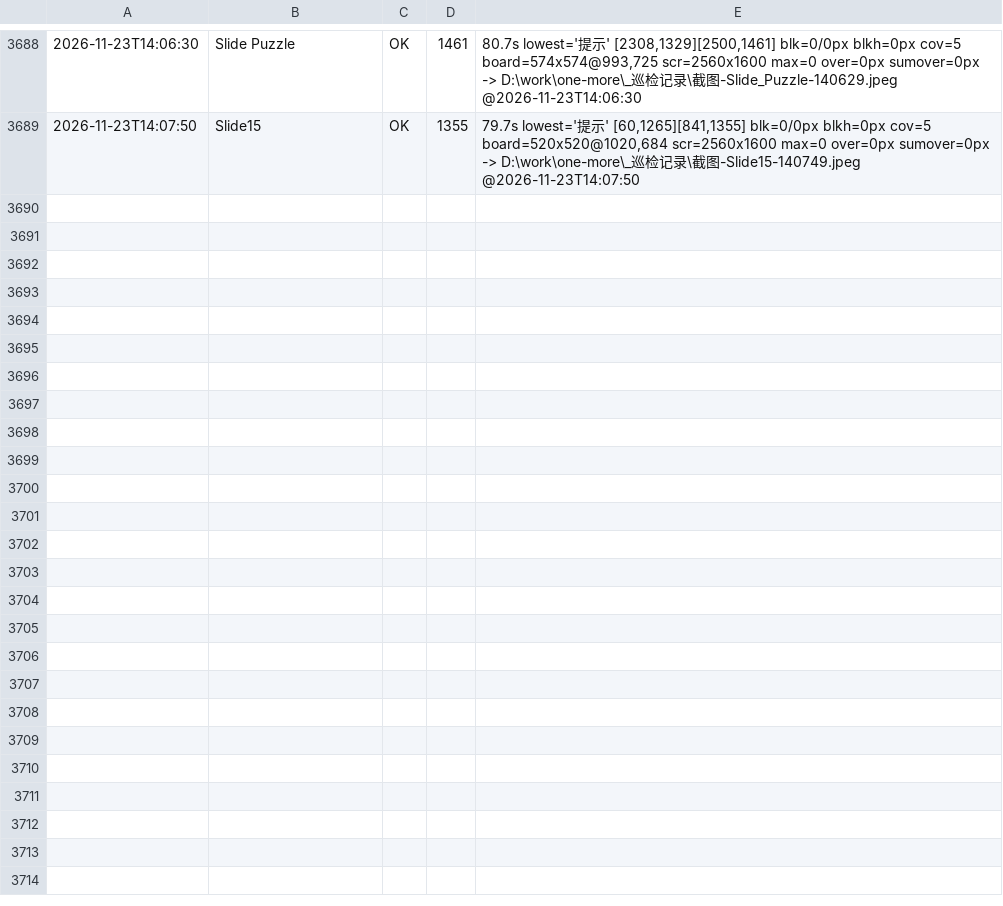
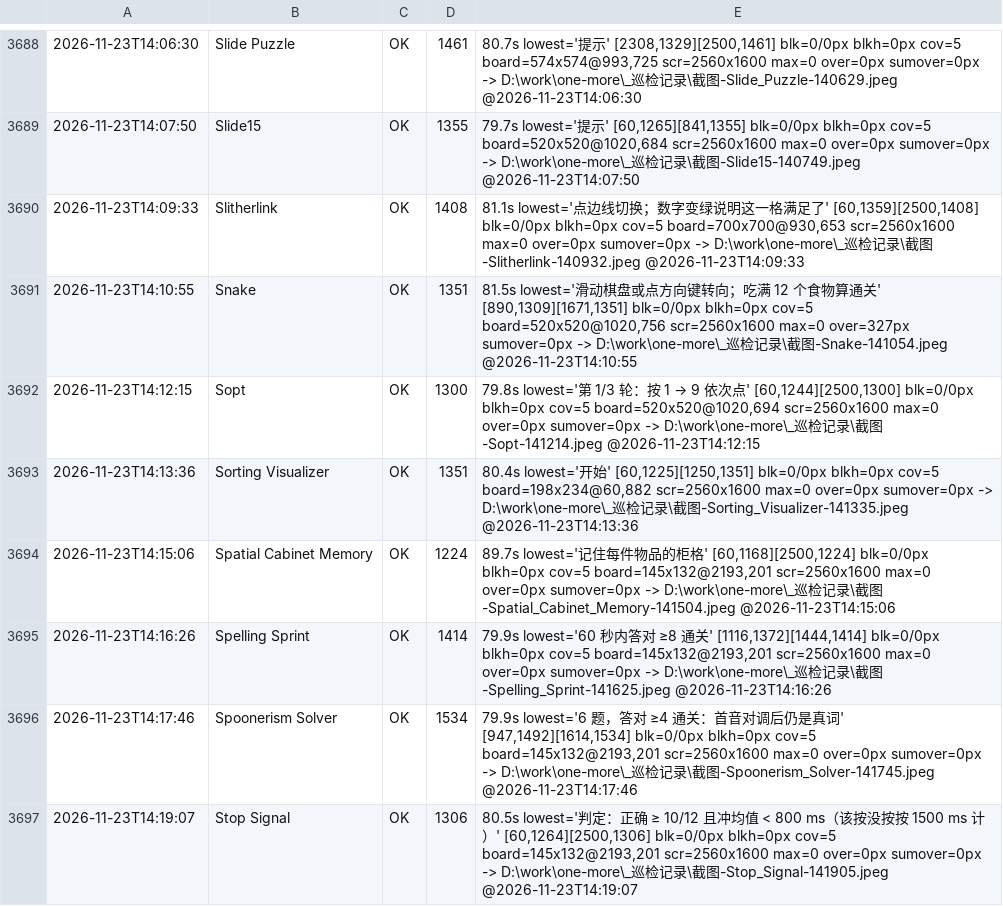
Before and after one commit to AWEsome639/one-more, a TSV file: _巡检记录/layout-canonical.tsv, drawn as a sheet; only a part is shown, gaps mark what is left out.

Commit message:
台账：从未测覆盖 8 款（Slitherlink…Stop Signal）

```diff
--- a/_巡检记录/layout-canonical.tsv
+++ b/_巡检记录/layout-canonical.tsv
@@ -3689 +3689,9 @@
 2026-11-23T14:07:50	Slide15	OK	1355	79.7s lowest='提示' [60,1265][841,1355] blk=0/0px blkh=0px cov=5 board=520x520@1020,684 scr=2560x1600 max=0 over=0px sumover=0px -> D:\work\one-more\_巡检记录\截图-Slide15-140749.jpeg @2026-11-23T14:07:50
+2026-11-23T14:09:33	Slitherlink	OK	1408	81.1s lowest='点边线切换；数字变绿说明这一格满足了' [60,1359][2500,1408] blk=0/0px blkh=0px cov=5 board=700x700@930,653 scr=2560x1600 max=0 over=0px sumover=0px -> D:\work\one-more\_巡检记录\截图-Slitherlink-140932.jpeg @2026-11-23T14:09:33
+2026-11-23T14:10:55	Snake	OK	1351	81.5s lowest='滑动棋盘或点方向键转向；吃满 12 个食物算通关' [890,1309][1671,1351] blk=0/0px blkh=0px cov=5 board=520x520@1020,756 scr=2560x1600 max=0 over=327px sumover=0px -> D:\work\one-more\_巡检记录\截图-Snake-141054.jpeg @2026-11-23T14:10:55
+2026-11-23T14:12:15	Sopt	OK	1300	79.8s lowest='第 1/3 轮：按 1 → 9 依次点' [60,1244][2500,1300] blk=0/0px blkh=0px cov=5 board=520x520@1020,694 scr=2560x1600 max=0 over=0px sumover=0px -> D:\work\one-more\_巡检记录\截图-Sopt-141214.jpeg @2026-11-23T14:12:15
+2026-11-23T14:13:36	Sorting Visualizer	OK	1351	80.4s lowest='开始' [60,1225][1250,1351] blk=0/0px blkh=0px cov=5 board=198x234@60,882 scr=2560x1600 max=0 over=0px sumover=0px -> D:\work\one-more\_巡检记录\截图-Sorting_Visualizer-141335.jpeg @2026-11-23T14:13:36
+2026-11-23T14:15:06	Spatial Cabinet Memory	OK	1224	89.7s lowest='记住每件物品的柜格' [60,1168][2500,1224] blk=0/0px blkh=0px cov=5 board=145x132@2193,201 scr=2560x1600 max=0 over=0px sumover=0px -> D:\work\one-more\_巡检记录\截图-Spatial_Cabinet_Memory-141504.jpeg @2026-11-23T14:15:06
+2026-11-23T14:16:26	Spelling Sprint	OK	1414	79.9s lowest='60 秒内答对 ≥8 通关' [1116,1372][1444,1414] blk=0/0px blkh=0px cov=5 board=145x132@2193,201 scr=2560x1600 max=0 over=0px sumover=0px -> D:\work\one-more\_巡检记录\截图-Spelling_Sprint-141625.jpeg @2026-11-23T14:16:26
+2026-11-23T14:17:46	Spoonerism Solver	OK	1534	79.9s lowest='6 题，答对 ≥4 通关：首音对调后仍是真词' [947,1492][1614,1534] blk=0/0px blkh=0px cov=5 board=145x132@2193,201 scr=2560x1600 max=0 over=0px sumover=0px -> D:\work\one-more\_巡检记录\截图-Spoonerism_Solver-141745.jpeg @2026-11-23T14:17:46
+2026-11-23T14:19:07	Stop Signal	OK	1306	80.5s lowest='判定：正确 ≥ 10/12 且冲均值 < 800 ms（该按没按按 1500 ms 计）' [60,1264][2500,1306] blk=0/0px blkh=0px cov=5 board=145x132@2193,201 scr=2560x1600 max=0 over=0px sumover=0px -> D:\work\one-more\_巡检记录\截图-Stop_Signal-141905.jpeg @2026-11-23T14:19:07
```
